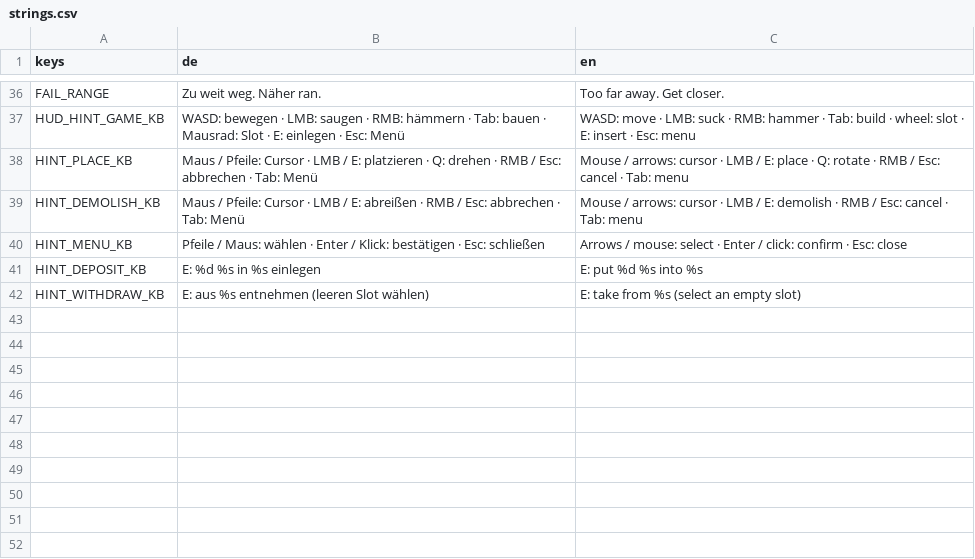
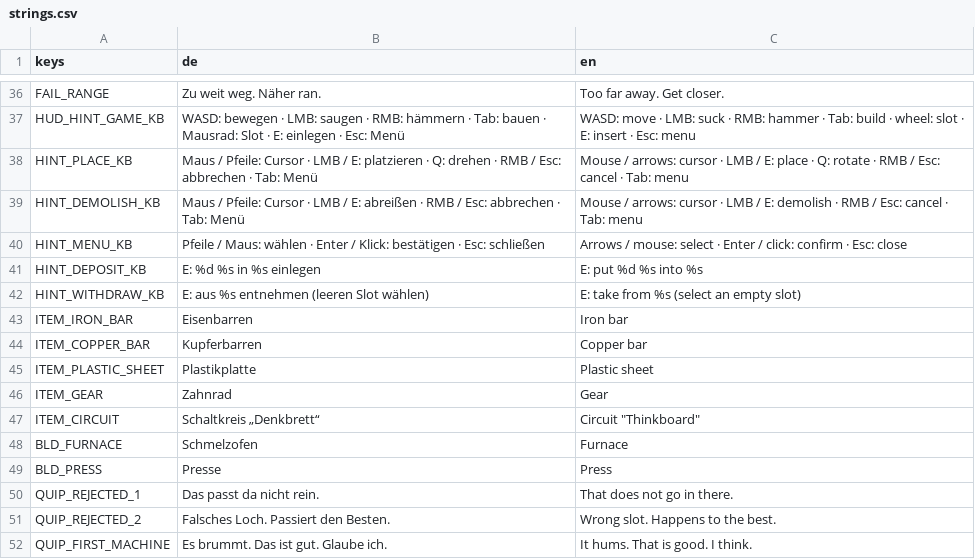
Before and after one commit to Dean86nz/ScrapEmpire, a CSV file: locale/strings.csv, drawn as a sheet; only a part is shown, gaps mark what is left out.

```diff
--- a/locale/strings.csv
+++ b/locale/strings.csv
@@ -42 +42,11 @@ HINT_DEPOSIT_KB,"E: %d %s in %s einlegen","E: put %d %s into %s"
 HINT_WITHDRAW_KB,"E: aus %s entnehmen (leeren Slot wählen)","E: take from %s (select an empty slot)"
+ITEM_IRON_BAR,Eisenbarren,Iron bar
+ITEM_COPPER_BAR,Kupferbarren,Copper bar
+ITEM_PLASTIC_SHEET,Plastikplatte,Plastic sheet
+ITEM_GEAR,Zahnrad,Gear
+ITEM_CIRCUIT,"Schaltkreis „Denkbrett“","Circuit ""Thinkboard"""
+BLD_FURNACE,Schmelzofen,Furnace
+BLD_PRESS,Presse,Press
+QUIP_REJECTED_1,Das passt da nicht rein.,That does not go in there.
+QUIP_REJECTED_2,Falsches Loch. Passiert den Besten.,Wrong slot. Happens to the best.
+QUIP_FIRST_MACHINE,Es brummt. Das ist gut. Glaube ich.,It hums. That is good. I think.
```
Also changed, not shown: 34 other files.
